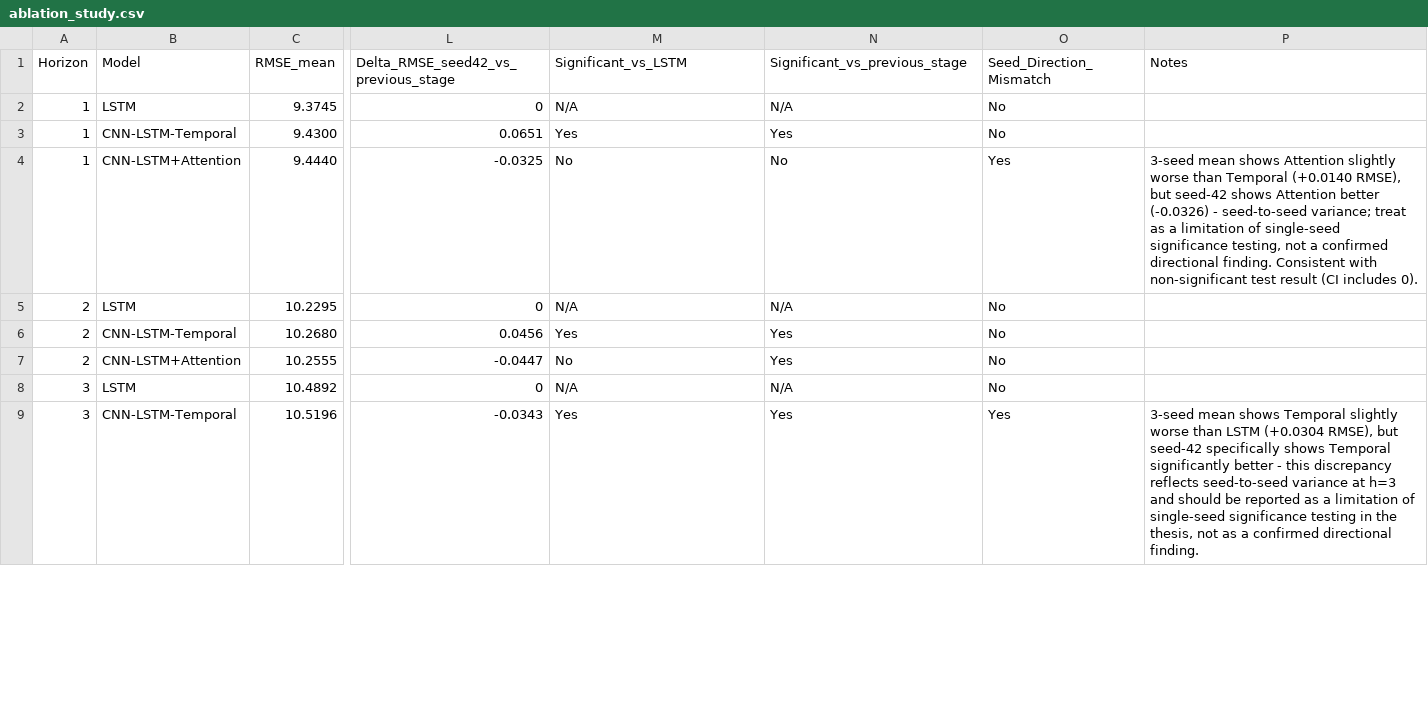
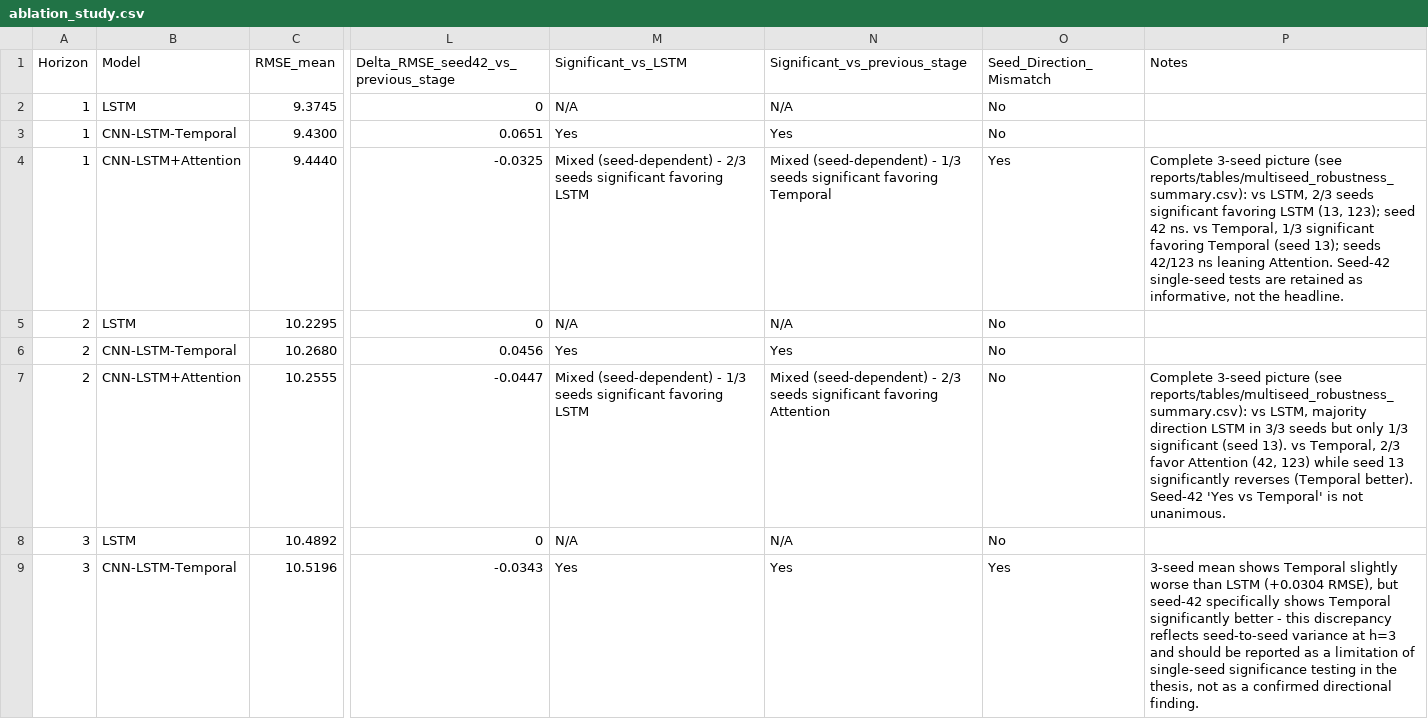
Before and after one commit to Rakshitha2736/Research-project, a CSV file: reports/tables/ablation_study.csv, drawn as a sheet; only a part is shown, gaps mark what is left out; the diff covers the shown part only; the diff names each change by its address in the sheet, - before the commit and + after, or states it on an @@ line.

```diff
--- a/reports/tables/ablation_study.csv
+++ b/reports/tables/ablation_study.csv
-M4 (Significant_vs_LSTM): No
+M4 (Significant_vs_LSTM): Mixed (seed-dependent) - 2/3 seeds significant favoring LSTM
-N4 (Significant_vs_previous_stage): No
+N4 (Significant_vs_previous_stage): Mixed (seed-dependent) - 1/3 seeds significant favoring Temporal
-P4 (Notes): 3-seed mean shows Attention slightly worse than Temporal (+0.0140 RMSE), but seed-42 shows Attention better (-0.0326) - seed-to-seed variance; treat as a limitation of single-seed significance testing, not a confirmed directional finding. Consistent with non-significant test result (CI includes 0).
+P4 (Notes): Complete 3-seed picture (see reports/tables/multiseed_robustness_summary.csv): vs LSTM, 2/3 seeds significant favoring LSTM (13, 123); seed 42 ns. vs Temporal, 1/3 significant favoring Temporal (seed 13); seeds 42/123 ns leaning Attention. Seed-42 single-seed tests are retained as informative, not the headline.
-M7 (Significant_vs_LSTM): No
+M7 (Significant_vs_LSTM): Mixed (seed-dependent) - 1/3 seeds significant favoring LSTM
-N7 (Significant_vs_previous_stage): Yes
+N7 (Significant_vs_previous_stage): Mixed (seed-dependent) - 2/3 seeds significant favoring Attention
-P7 (Notes): (empty)
+P7 (Notes): Complete 3-seed picture (see reports/tables/multiseed_robustness_summary.csv): vs LSTM, majority direction LSTM in 3/3 seeds but only 1/3 significant (seed 13). vs Temporal, 2/3 favor Attention (42, 123) while seed 13 significantly reverses (Temporal better). Seed-42 'Yes vs Temporal' is not unanimous.
```
Also changed, not shown: 6 edited cells elsewhere in this file, 13 other files.
